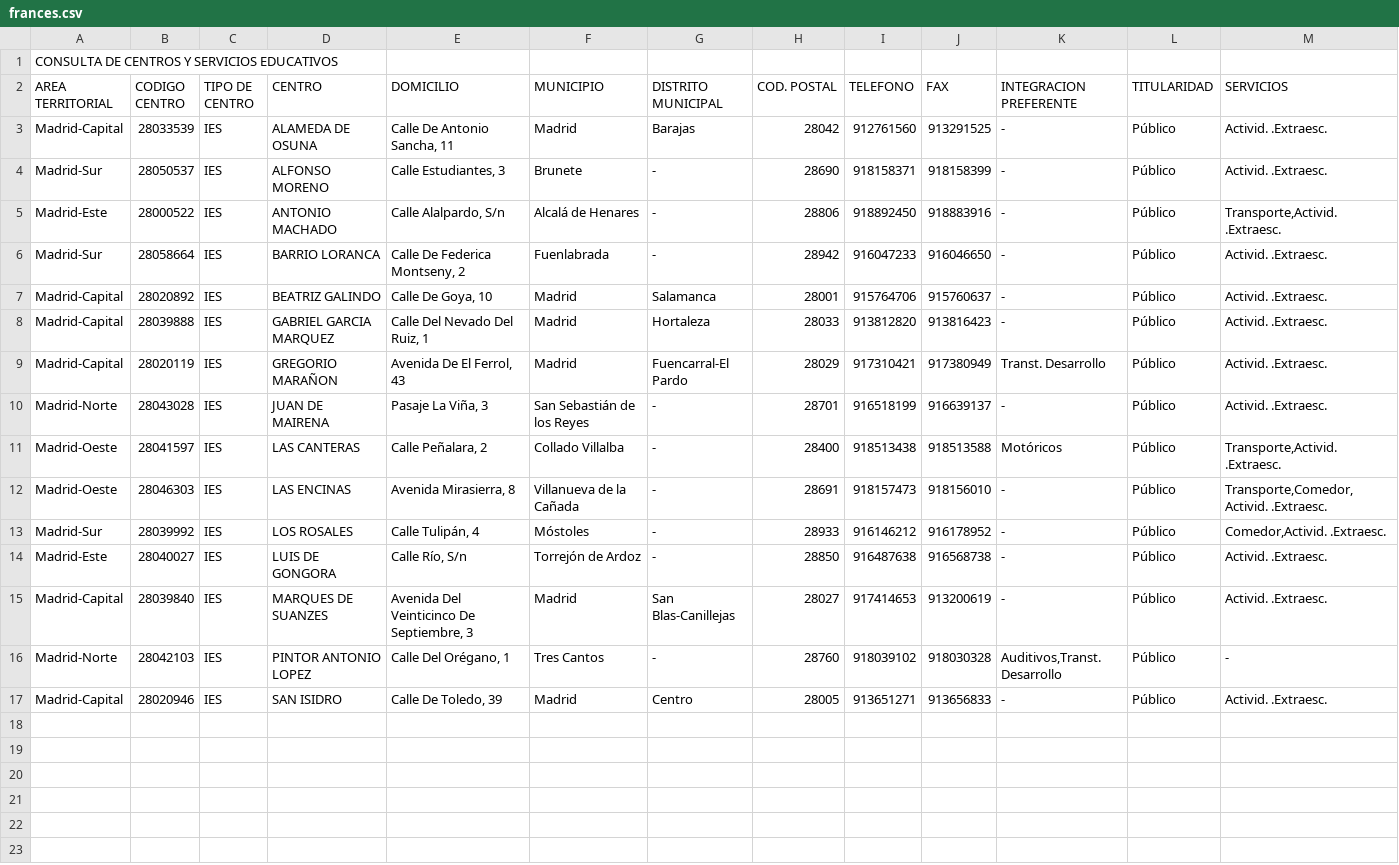
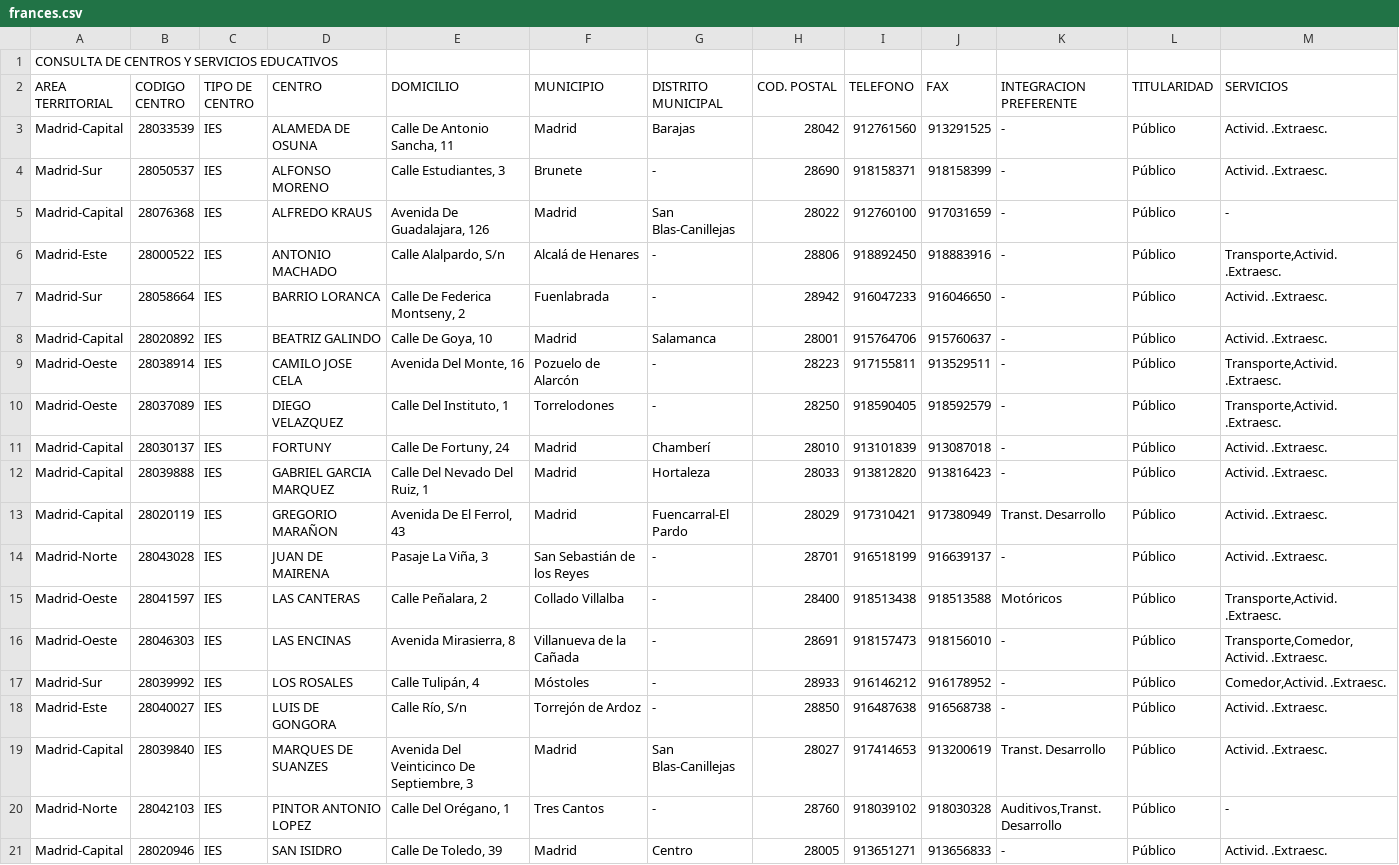
Before and after one commit to s-nt-s/institutos, a CSV file: fuentes/csv/frances.csv, drawn as a sheet.

```diff
--- a/fuentes/csv/frances.csv
+++ b/fuentes/csv/frances.csv
@@ -4,2 +4,3 @@ Madrid-Capital;28033539;IES;ALAMEDA DE OSUNA;Calle De Antonio Sancha, 11 ;Madrid
 Madrid-Sur;28050537;IES;ALFONSO MORENO;Calle Estudiantes, 3 ;Brunete;-;28690;918158371;918158399;-;Público;Activid. .Extraesc.;
+Madrid-Capital;28076368;IES;ALFREDO KRAUS;Avenida De Guadalajara, 126 ;Madrid;San Blas-Canillejas;28022;912760100;917031659;-;Público;-;
 Madrid-Este;28000522;IES;ANTONIO MACHADO;Calle Alalpardo, S/n ;Alcalá de Henares;-;28806;918892450;918883916;-;Público;Transporte,Activid. .Extraesc.;
@@ -7,2 +8,5 @@ Madrid-Sur;28058664;IES;BARRIO LORANCA;Calle De Federica Montseny, 2 ;Fuenlabrad
 Madrid-Capital;28020892;IES;BEATRIZ GALINDO;Calle De Goya, 10 ;Madrid;Salamanca;28001;915764706;915760637;-;Público;Activid. .Extraesc.;
+Madrid-Oeste;28038914;IES;CAMILO JOSE CELA;Avenida Del Monte, 16 ;Pozuelo de Alarcón;-;28223;917155811;913529511;-;Público;Transporte,Activid. .Extraesc.;
+Madrid-Oeste;28037089;IES;DIEGO VELAZQUEZ;Calle Del Instituto, 1 ;Torrelodones;-;28250;918590405;918592579;-;Público;Transporte,Activid. .Extraesc.;
+Madrid-Capital;28030137;IES;FORTUNY;Calle De Fortuny, 24 ;Madrid;Chamberí;28010;913101839;913087018;-;Público;Activid. .Extraesc.;
 Madrid-Capital;28039888;IES;GABRIEL GARCIA MARQUEZ;Calle Del Nevado Del Ruiz, 1 ;Madrid;Hortaleza;28033;913812820;913816423;-;Público;Activid. .Extraesc.;
@@ -14,3 +18,3 @@ Madrid-Sur;28039992;IES;LOS ROSALES;Calle Tulipán, 4 ;Móstoles;-;28933;9161462
 Madrid-Este;28040027;IES;LUIS DE GONGORA;Calle Río, S/n ;Torrejón de Ardoz;-;28850;916487638;916568738;-;Público;Activid. .Extraesc.;
-Madrid-Capital;28039840;IES;MARQUES DE SUANZES;Avenida Del Veinticinco De Septiembre, 3 ;Madrid;San Blas-Canillejas;28027;917414653;913200619;-;Público;Activid. .Extraesc.;
+Madrid-Capital;28039840;IES;MARQUES DE SUANZES;Avenida Del Veinticinco De Septiembre, 3 ;Madrid;San Blas-Canillejas;28027;917414653;913200619;Transt. Desarrollo;Público;Activid. .Extraesc.;
 Madrid-Norte;28042103;IES;PINTOR ANTONIO LOPEZ;Calle Del Orégano, 1 ;Tres Cantos;-;28760;918039102;918030328;Auditivos,Transt. Desarrollo;Público;-;
```
Also changed, not shown: fuentes/csv/aleman.csv, fuentes/csv/bilingue.csv, 21 other files.
